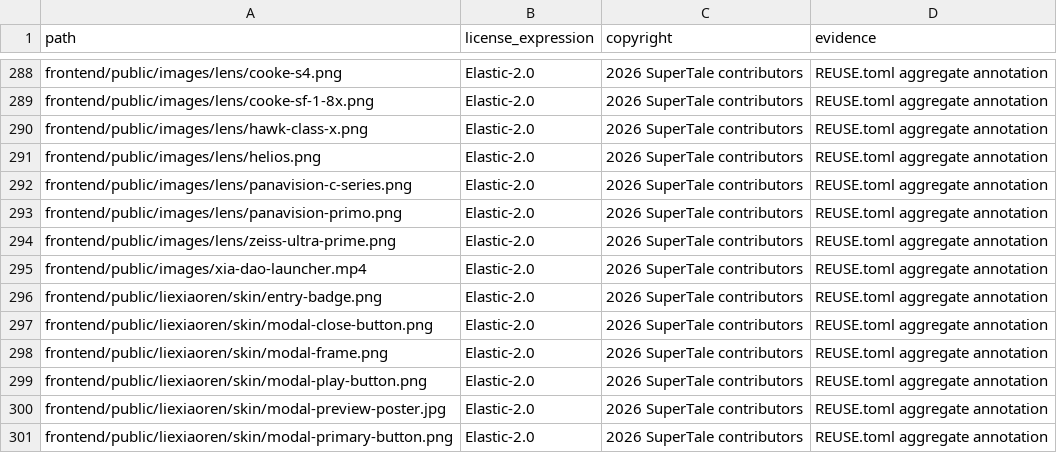
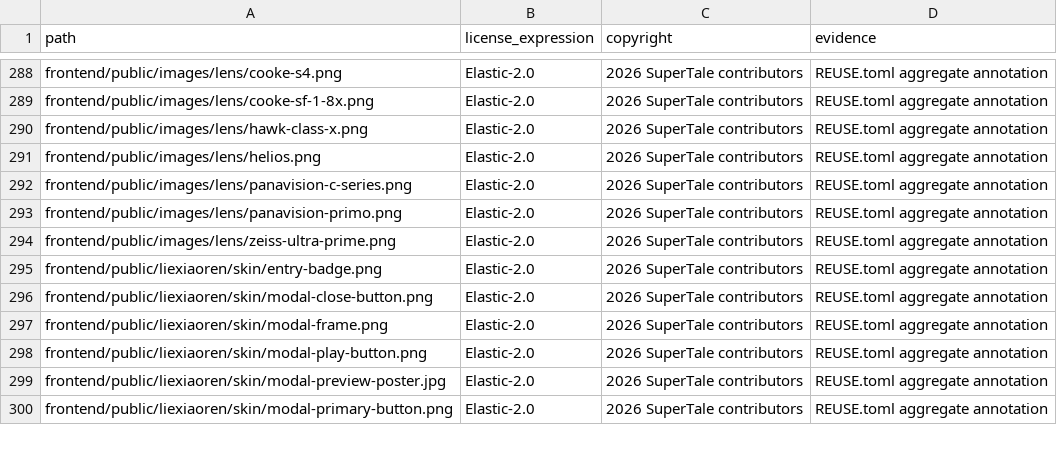
Before and after one commit to Mocha-s/dramaclaw, a CSV file: license-inventory.csv, drawn as a sheet; only a part is shown, gaps mark what is left out; the diff names each change by its address in the sheet, - before the commit and + after, or states it on an @@ line.

Commit message:
fix(aigcdo): cancel unpaid orders, steady QR code, cacheable media, text launcher
- The payment QR code no longer blanks on every 5 s status poll.
- A gateway 429 (too many unpaid orders) creates nothing: say so and unlock the form.
- Users can cancel their own unpaid orders (order panel and order list).
- Media under /static keeps its route's cache policy, forced private, instead of
  no-store: the browser stops re-downloading every image on every paint.
- The canvas launcher shows the assistant's name as text; the upstream video is removed.

Signed-off-by: root <root@Dramaclaw.icgd.fun>

```diff
--- a/license-inventory.csv
+++ b/license-inventory.csv
-row 295: frontend/public/images/xia-dao-launcher.mp4 | Elastic-2.0 | 2026 SuperTale contributors | REUSE.toml aggregate annotation
```
Also changed, not shown: 13 other files.
